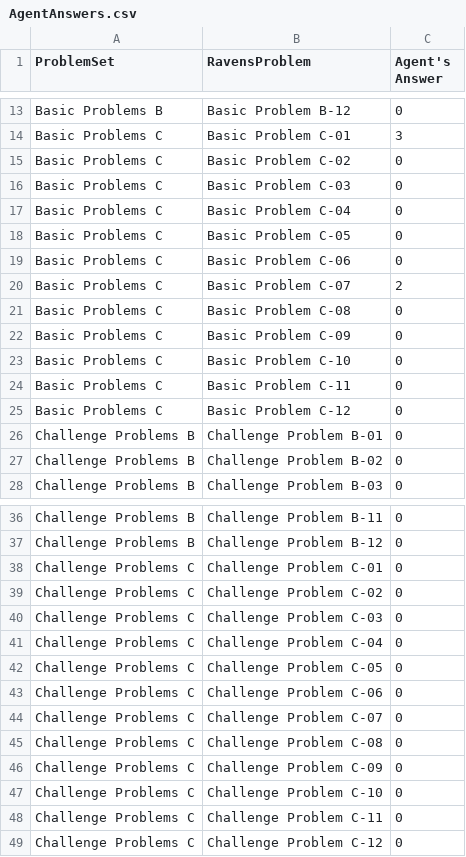
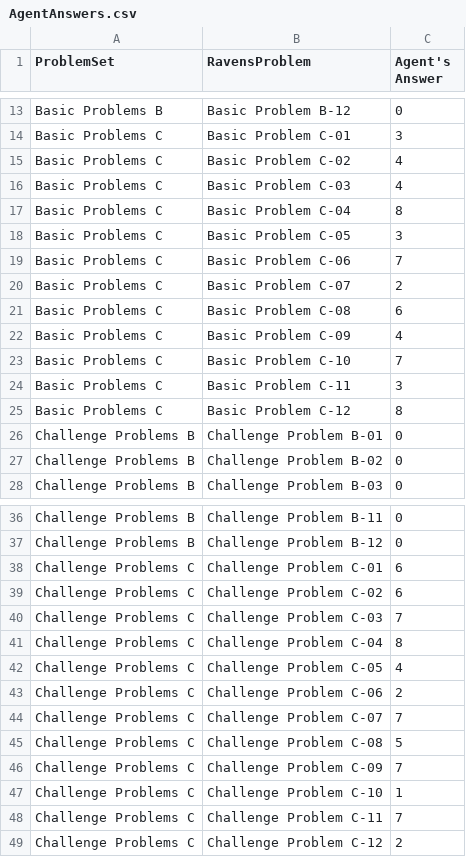
Before and after one commit to andycollus44/KBAI_project, a CSV file: Project-Code-Python/AgentAnswers.csv, drawn as a sheet; only a part is shown, gaps mark what is left out.

```diff
--- a/Project-Code-Python/AgentAnswers.csv
+++ b/Project-Code-Python/AgentAnswers.csv
@@ -14,13 +14,13 @@ Basic Problems B,Basic Problem B-12,0
 Basic Problems C,Basic Problem C-01,3
-Basic Problems C,Basic Problem C-02,0
-Basic Problems C,Basic Problem C-03,0
-Basic Problems C,Basic Problem C-04,0
-Basic Problems C,Basic Problem C-05,0
-Basic Problems C,Basic Problem C-06,0
+Basic Problems C,Basic Problem C-02,4
+Basic Problems C,Basic Problem C-03,4
+Basic Problems C,Basic Problem C-04,8
+Basic Problems C,Basic Problem C-05,3
+Basic Problems C,Basic Problem C-06,7
 Basic Problems C,Basic Problem C-07,2
-Basic Problems C,Basic Problem C-08,0
-Basic Problems C,Basic Problem C-09,0
-Basic Problems C,Basic Problem C-10,0
-Basic Problems C,Basic Problem C-11,0
-Basic Problems C,Basic Problem C-12,0
+Basic Problems C,Basic Problem C-08,6
+Basic Problems C,Basic Problem C-09,4
+Basic Problems C,Basic Problem C-10,7
+Basic Problems C,Basic Problem C-11,3
+Basic Problems C,Basic Problem C-12,8
 Challenge Problems B,Challenge Problem B-01,0
@@ -37,13 +37,13 @@ Challenge Problems B,Challenge Problem B-11,0
 Challenge Problems B,Challenge Problem B-12,0
-Challenge Problems C,Challenge Problem C-01,0
-Challenge Problems C,Challenge Problem C-02,0
-Challenge Problems C,Challenge Problem C-03,0
-Challenge Problems C,Challenge Problem C-04,0
-Challenge Problems C,Challenge Problem C-05,0
-Challenge Problems C,Challenge Problem C-06,0
-Challenge Problems C,Challenge Problem C-07,0
-Challenge Problems C,Challenge Problem C-08,0
-Challenge Problems C,Challenge Problem C-09,0
-Challenge Problems C,Challenge Problem C-10,0
-Challenge Problems C,Challenge Problem C-11,0
-Challenge Problems C,Challenge Problem C-12,0
+Challenge Problems C,Challenge Problem C-01,6
+Challenge Problems C,Challenge Problem C-02,6
+Challenge Problems C,Challenge Problem C-03,7
+Challenge Problems C,Challenge Problem C-04,8
+Challenge Problems C,Challenge Problem C-05,4
+Challenge Problems C,Challenge Problem C-06,2
+Challenge Problems C,Challenge Problem C-07,7
+Challenge Problems C,Challenge Problem C-08,5
+Challenge Problems C,Challenge Problem C-09,7
+Challenge Problems C,Challenge Problem C-10,1
+Challenge Problems C,Challenge Problem C-11,7
+Challenge Problems C,Challenge Problem C-12,2
```
Also changed, not shown: Project-Code-Python/ProblemResults.csv, 3 other files.
